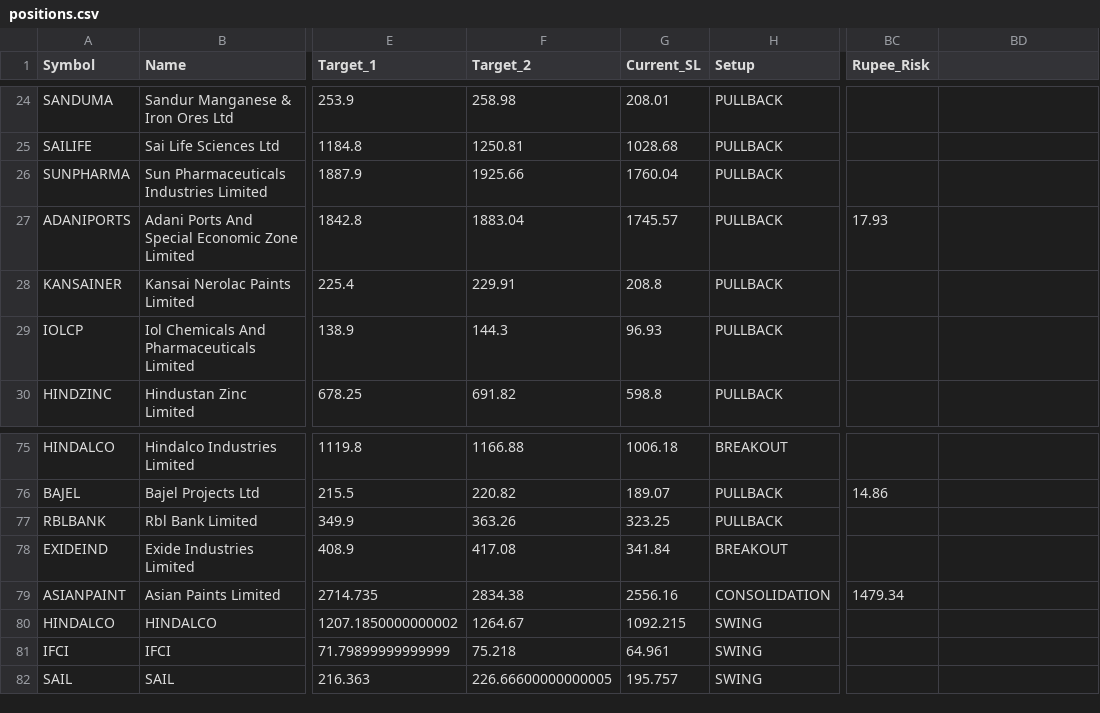
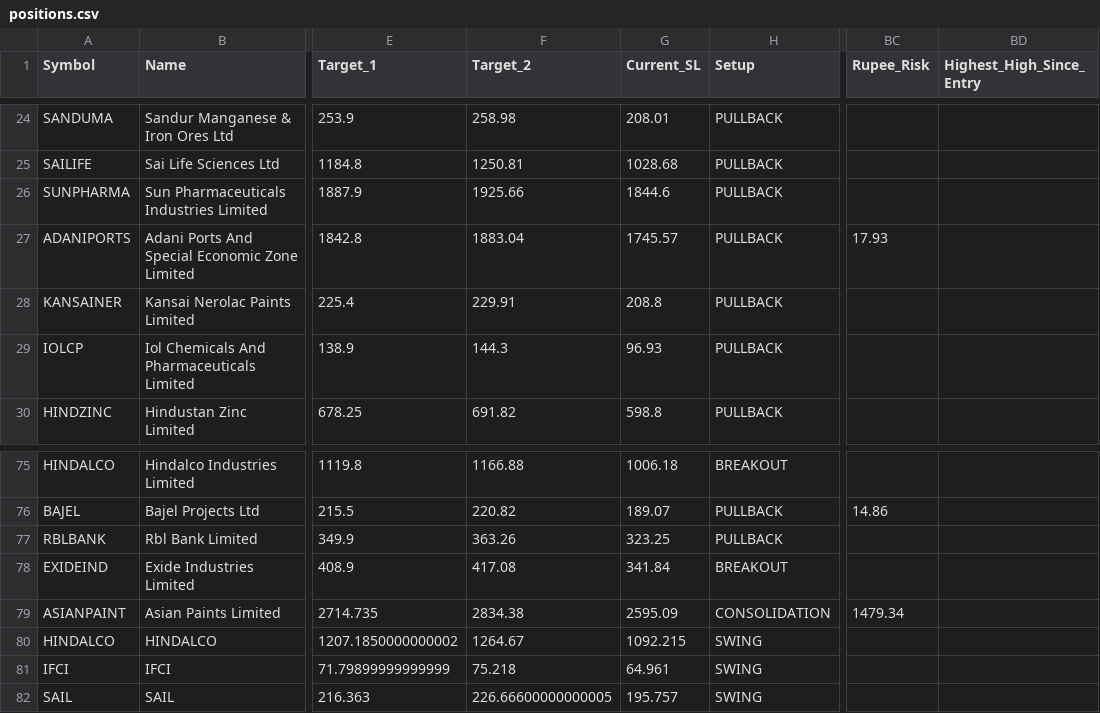
Before and after one commit to AbhiAbhiAbhi/swing-sentinel, a CSV file: data/positions.csv, drawn as a sheet; only a part is shown, gaps mark what is left out; the diff names each change by its address in the sheet, - before the commit and + after, or states it on an @@ line.

Commit message:
Auto: position state update [skip ci]

```diff
--- a/data/positions.csv
+++ b/data/positions.csv
-BD1: (empty)
+BD1: Highest_High_Since_Entry
-G26 (Current_SL): 1760.04
+G26 (Current_SL): 1844.6
-G79 (Current_SL): 2556.16
+G79 (Current_SL): 2595.09
```
